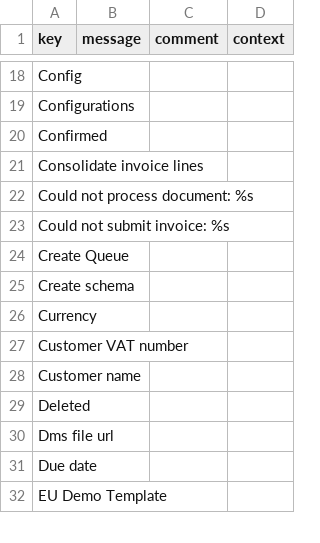
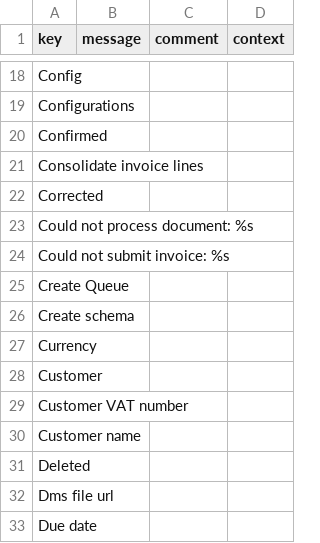
Before and after one commit to axelor/axelor-addons, a CSV file: axelor-rossum/src/main/resources/i18n/messages.csv, drawn as a sheet; only a part is shown, gaps mark what is left out; the shorter side is filled out with more unchanged rows; the diff names each change by its address in the sheet, - before the commit and + after, or states it on an @@ line.

```diff
--- a/axelor-rossum/src/main/resources/i18n/messages.csv
+++ b/axelor-rossum/src/main/resources/i18n/messages.csv
+row 22: Corrected
+row 28: Customer
```
Also changed, not shown: axelor-rossum/src/main/resources/i18n/messages_en.csv, axelor-rossum/src/main/resources/i18n/messages_fr.csv, 5 other files.
